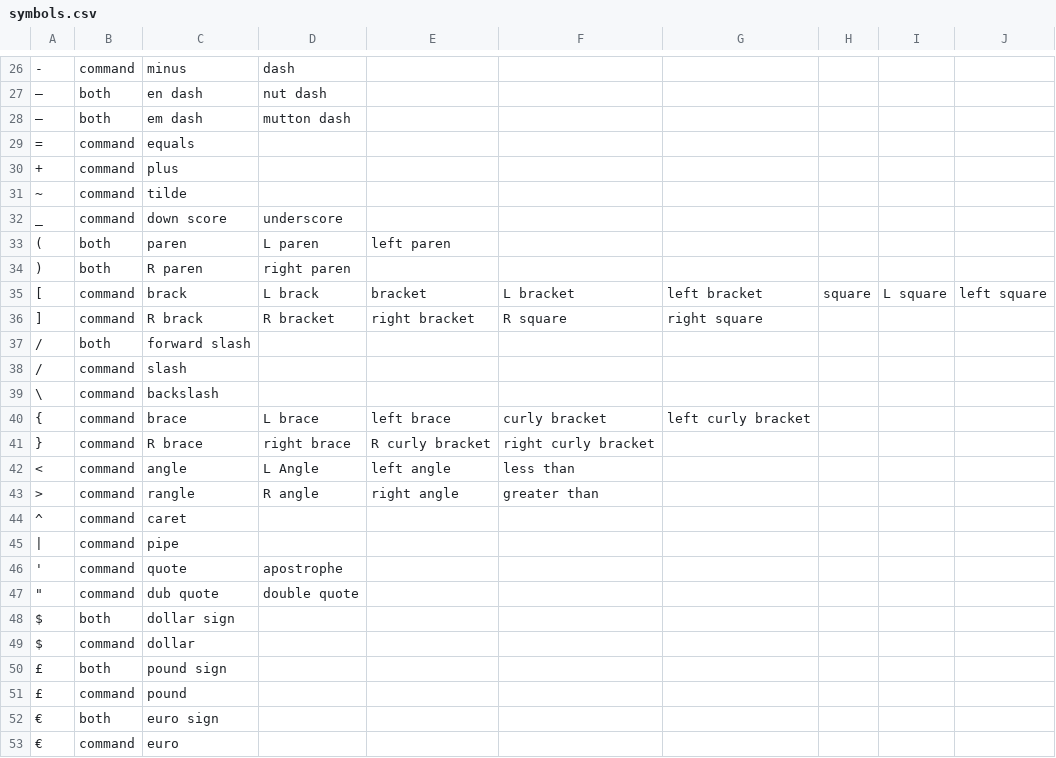
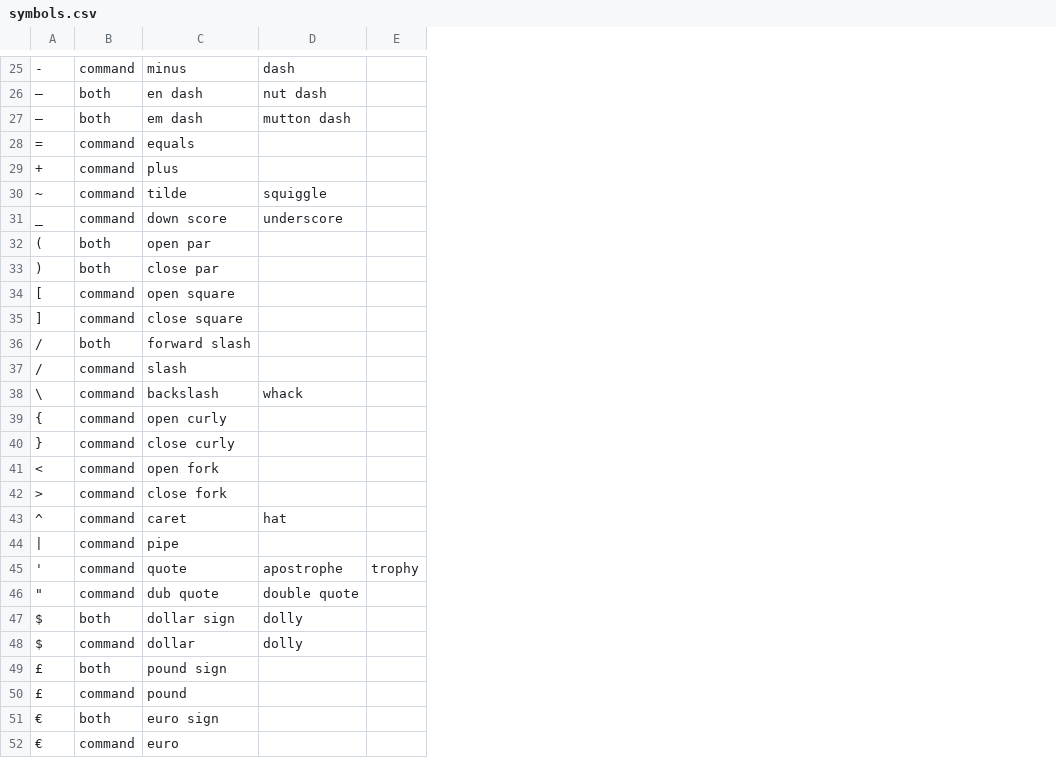
Before and after one commit to PetrKryslUCSD/community, a CSV file: settings/symbols.csv, drawn as a sheet; only a part is shown, gaps mark what is left out; removed rows and columns are numbered as before the commit, all else as after; the diff covers the shown part only; the diff names each change by its address in the sheet, - before the commit and + after, or states it on an @@ line.

Commit message:
fix symbols

```diff
--- a/settings/symbols.csv
+++ b/settings/symbols.csv
-column E, rows 33-43: left paren |  | bracket | right bracket |  |  |  | left brace | R curly bracket | left angle | right angle
-column F, rows 35-43: L bracket | R square |  |  |  | curly bracket | right curly bracket | less than | greater than
-column G, rows 35-40: left bracket | right square |  |  |  | left curly bracket
-column H, row 35: square
-column I, row 35: L square
-column J, row 35: left square
+column E, row 45: trophy
-D30: (empty)
+D30: squiggle
-C32: paren
+C32: open par
-D32: L paren
+D32: (empty)
-C33: R paren
+C33: close par
-D33: right paren
+D33: (empty)
-C34: brack
+C34: open square
-D34: L brack
+D34: (empty)
-C35: R brack
+C35: close square
-D35: R bracket
+D35: (empty)
-D38: (empty)
+D38: whack
-C39: brace
+C39: open curly
-D39: L brace
+D39: (empty)
-C40: R brace
+C40: close curly
-D40: right brace
+D40: (empty)
-C41: angle
+C41: open fork
-D41: L Angle
+D41: (empty)
-C42: rangle
+C42: close fork
-D42: R angle
+D42: (empty)
-D43: (empty)
+D43: hat
-D47:D48: (empty)
+D47:D48: dolly
```
Also changed, not shown: 1 removed row and 8 edited cells elsewhere in this file.
